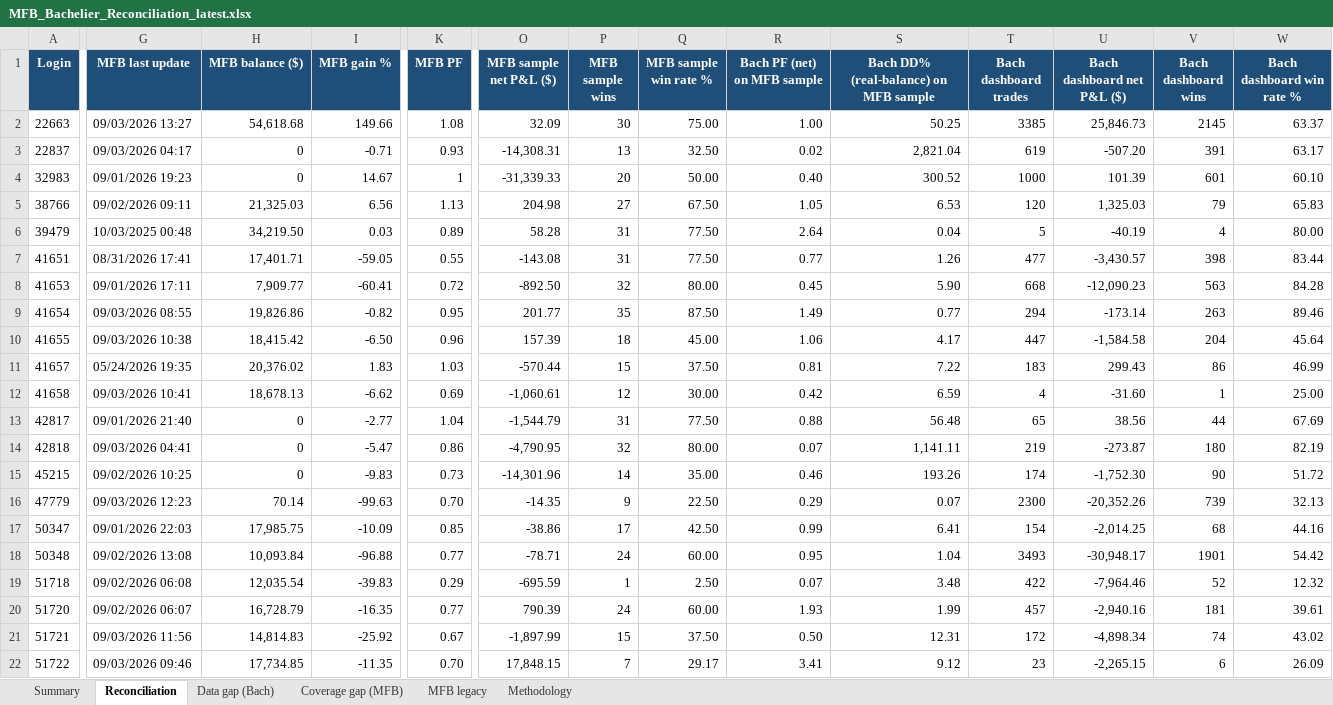
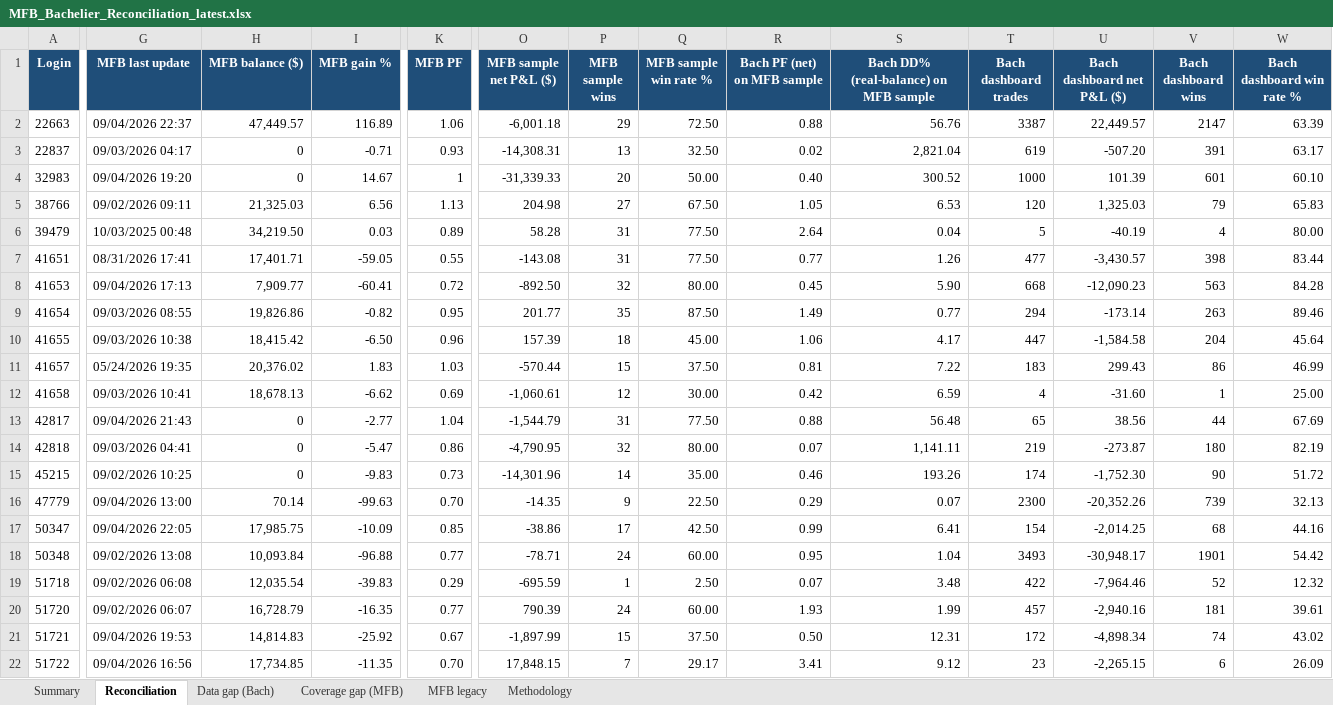
Before and after one commit to TheCryptocrat/bachelier-dashboards, an Excel workbook: MFB_Bachelier_Reconciliation_latest.xlsx, sheet Reconciliation, drawn as a sheet; only a part is shown, gaps mark what is left out; values as stored, in another font and other column widths than the file's, no borders; the diff covers the shown part only; the diff names each change by its address in the sheet, - before the commit and + after, or states it on an @@ line.

Commit message:
Update dashboards — 2026-09-04

```diff
--- a/MFB_Bachelier_Reconciliation_latest.xlsx (sheet Reconciliation)
+++ b/MFB_Bachelier_Reconciliation_latest.xlsx (sheet Reconciliation)
-G2 (MFB last update): 09/03/2026 13:27
+G2 (MFB last update): 09/04/2026 22:37
-H2 (MFB balance ($)): 54,618.68
+H2 (MFB balance ($)): 47,449.57
-I2 (MFB gain %): 149.66
+I2 (MFB gain %): 116.89
-K2 (MFB PF): 1.08
+K2 (MFB PF): 1.06
-O2 (MFB sample net P&L ($)): 32.09
+O2 (MFB sample net P&L ($)): -6,001.18
-P2 (MFB sample wins): 30
+P2 (MFB sample wins): 29
-Q2 (MFB sample win rate %): 75.00
+Q2 (MFB sample win rate %): 72.50
-R2 (Bach PF (net) on MFB sample): 1.00
+R2 (Bach PF (net) on MFB sample): 0.88
-S2: 50.25
+S2: 56.76
-T2 (Bach dashboard trades): 3385
+T2 (Bach dashboard trades): 3387
-U2 (Bach dashboard net P&L ($)): 25,846.73
+U2 (Bach dashboard net P&L ($)): 22,449.57
-V2 (Bach dashboard wins): 2145
+V2 (Bach dashboard wins): 2147
-W2 (Bach dashboard win rate %): 63.37
+W2 (Bach dashboard win rate %): 63.39
-G4 (MFB last update): 09/01/2026 19:23
+G4 (MFB last update): 09/04/2026 19:20
-G8 (MFB last update): 09/01/2026 17:11
+G8 (MFB last update): 09/04/2026 17:13
-G13 (MFB last update): 09/01/2026 21:40
+G13 (MFB last update): 09/04/2026 21:43
-G16 (MFB last update): 09/03/2026 12:23
+G16 (MFB last update): 09/04/2026 13:00
-G17 (MFB last update): 09/01/2026 22:03
+G17 (MFB last update): 09/04/2026 22:05
-G21 (MFB last update): 09/03/2026 11:56
+G21 (MFB last update): 09/04/2026 19:53
-G22 (MFB last update): 09/03/2026 09:46
+G22 (MFB last update): 09/04/2026 16:56
```
Also changed, not shown: 366 edited cells elsewhere in this sheet, sheet MFB legacy, sheet Data gap (Bach), sheet Summary, 4 other files.
